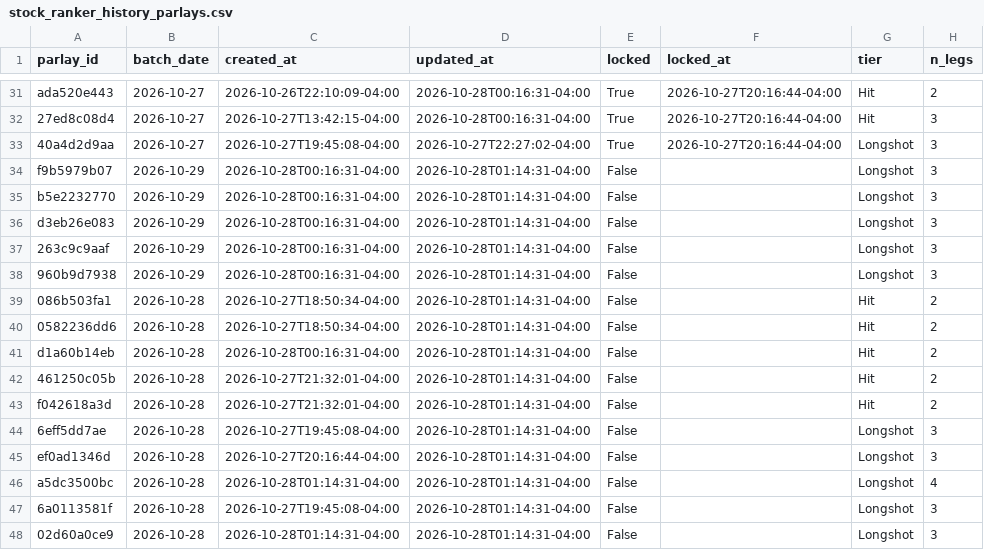
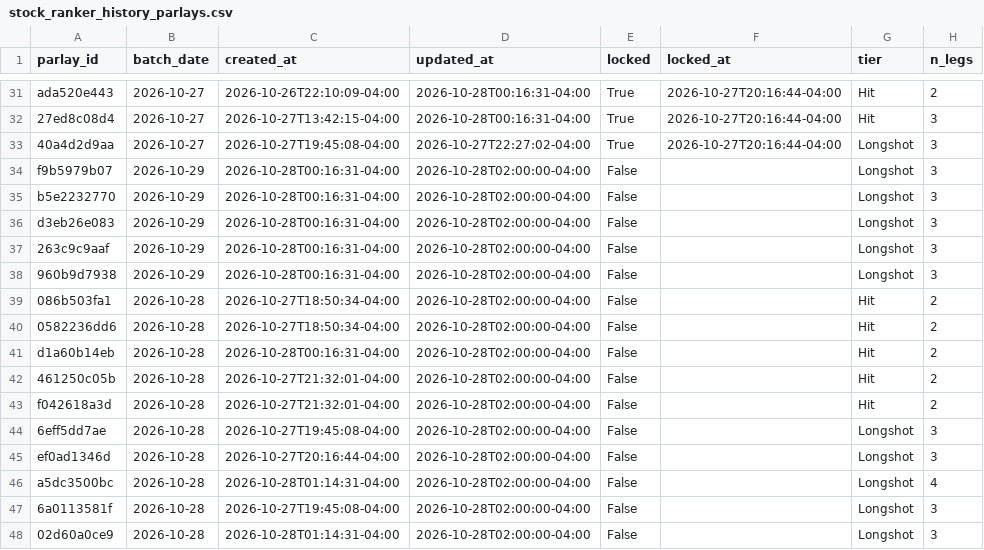
Before and after one commit to jasonmatt1112-coder/SRanker, a CSV file: data/stock_ranker_history_parlays.csv, drawn as a sheet; only a part is shown, gaps mark what is left out; the diff names each change by its address in the sheet, - before the commit and + after, or states it on an @@ line.

Commit message:
Update parlays

```diff
--- a/data/stock_ranker_history_parlays.csv
+++ b/data/stock_ranker_history_parlays.csv
-D34:D48 (updated_at): 2026-10-28T01:14:31-04:00
+D34:D48 (updated_at): 2026-10-28T02:00:00-04:00
```
Also changed, not shown: 1 other file.
